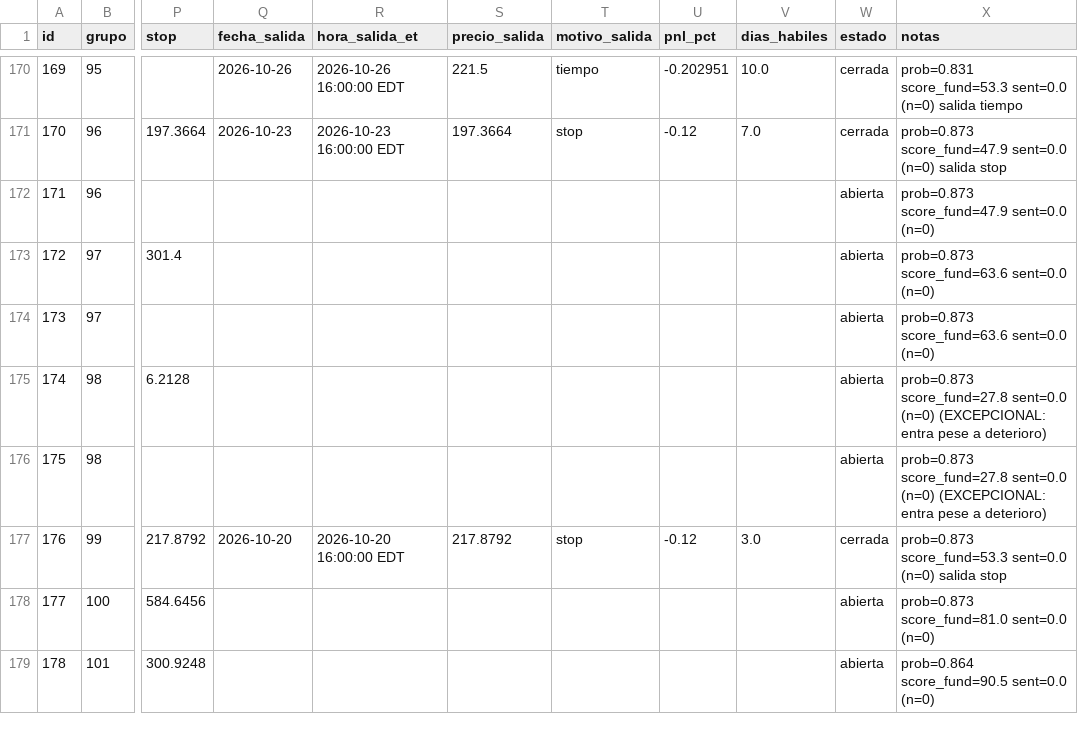
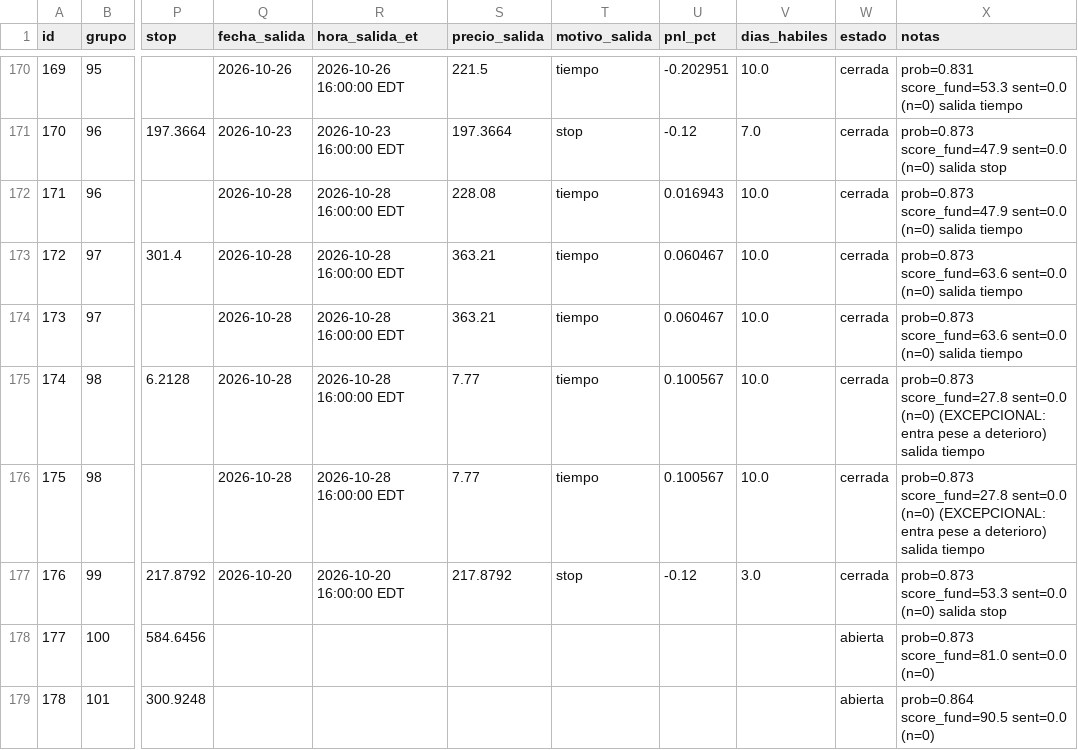
Before and after one commit to sebas1331/centinela-sp500, a CSV file: bitacora.csv, drawn as a sheet; only a part is shown, gaps mark what is left out; the diff covers the shown part only; the diff names each change by its address in the sheet, - before the commit and + after, or states it on an @@ line.

```diff
--- a/bitacora.csv
+++ b/bitacora.csv
-Q172:Q176 (fecha_salida): (empty)
+Q172:Q176 (fecha_salida): 2026-10-28
-R172:R176 (hora_salida_et): (empty)
+R172:R176 (hora_salida_et): 2026-10-28 16:00:00 EDT
-S172 (precio_salida): (empty)
+S172 (precio_salida): 228.08
-T172:T176 (motivo_salida): (empty)
+T172:T176 (motivo_salida): tiempo
-U172 (pnl_pct): (empty)
+U172 (pnl_pct): 0.016943
-V172:V176 (dias_habiles): (empty)
+V172:V176 (dias_habiles): 10.0
-W172:W176 (estado): abierta
+W172:W176 (estado): cerrada
-X172 (notas): …sent=0.0 (n=0)
+X172 (notas): …sent=0.0 (n=0) salida tiempo
-S173:S174 (precio_salida): (empty)
+S173:S174 (precio_salida): 363.21
-U173:U174 (pnl_pct): (empty)
+U173:U174 (pnl_pct): 0.060467
-X173:X174 (notas): …sent=0.0 (n=0)
+X173:X174 (notas): …sent=0.0 (n=0) salida tiempo
-S175:S176 (precio_salida): (empty)
+S175:S176 (precio_salida): 7.77
-U175:U176 (pnl_pct): (empty)
+U175:U176 (pnl_pct): 0.100567
-X175:X176 (notas): …a deterioro)
+X175:X176 (notas): …a deterioro) salida tiempo
```
Also changed, not shown: 28 edited cells elsewhere in this file, 4 other files.
